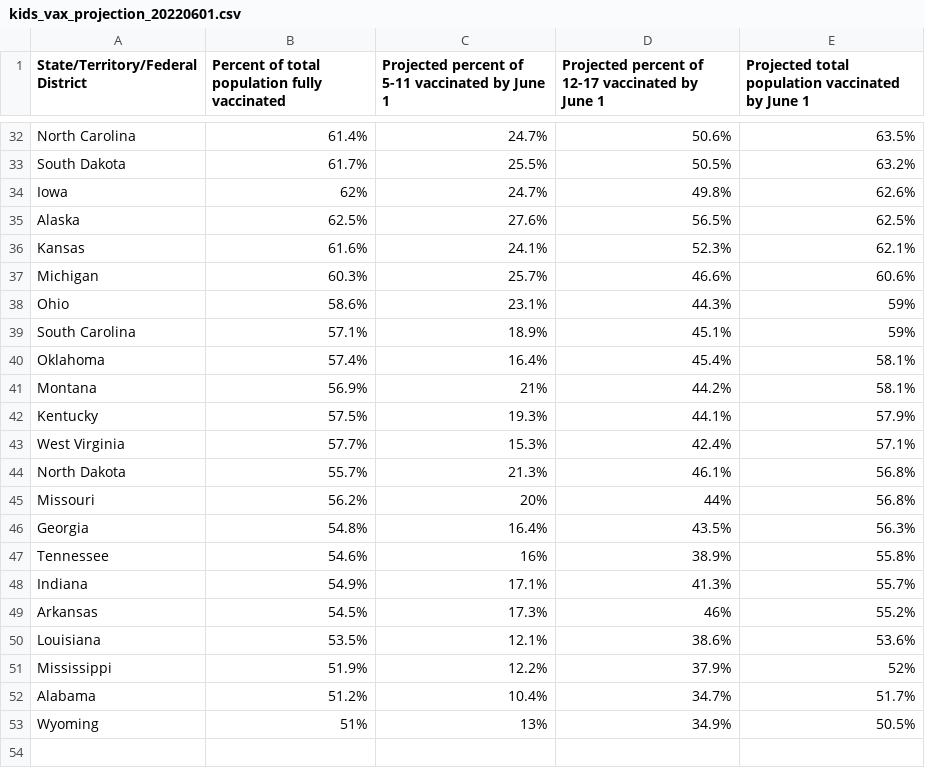
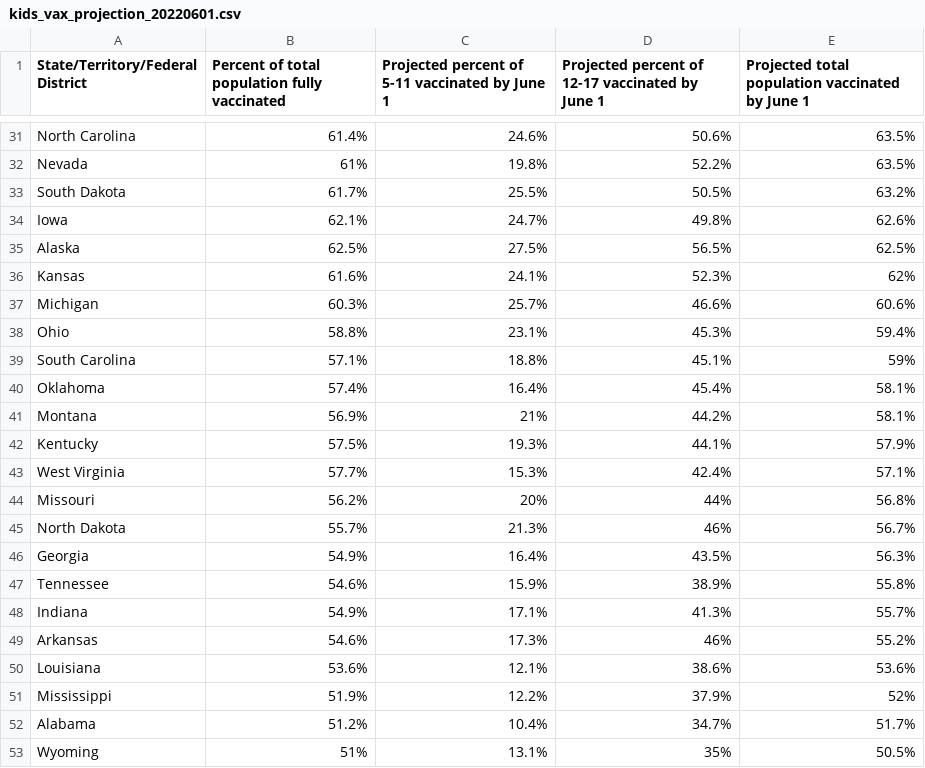
Before and after one commit to Dotdash-Data-Journalism/2022_VWH_kids_vax_projection_june_1, a CSV file: visualizations/kids_vax_projection_20220601.csv, drawn as a sheet; only a part is shown, gaps mark what is left out; removed rows and columns are numbered as before the commit, all else as after; the diff covers the shown part only; the diff names each change by its address in the sheet, - before the commit and + after, or states it on an @@ line.

```diff
--- a/visualizations/kids_vax_projection_20220601.csv
+++ b/visualizations/kids_vax_projection_20220601.csv
-C31: 24.7%
+C31: 24.6%
+row 32: Nevada | 61% | 19.8% | 52.2% | 63.5%
-B34: 62%
+B34: 62.1%
-C35: 27.6%
+C35: 27.5%
-E36: 62.1%
+E36: 62%
-B38: 58.6%
+B38: 58.8%
-D38: 44.3%
+D38: 45.3%
-E38: 59%
+E38: 59.4%
-C39: 18.9%
+C39: 18.8%
-row 44: North Dakota | 55.7% | 21.3% | 46.1% | 56.8%
+row 45: North Dakota | 55.7% | 21.3% | 46% | 56.7%
-B46: 54.8%
+B46: 54.9%
-C47: 16%
+C47: 15.9%
-B49: 54.5%
+B49: 54.6%
-B50: 53.5%
+B50: 53.6%
-C53: 13%
+C53: 13.1%
-D53: 34.9%
+D53: 35%
```
Also changed, not shown: 1 added row, 2 removed rows and 23 edited cells elsewhere in this file.
